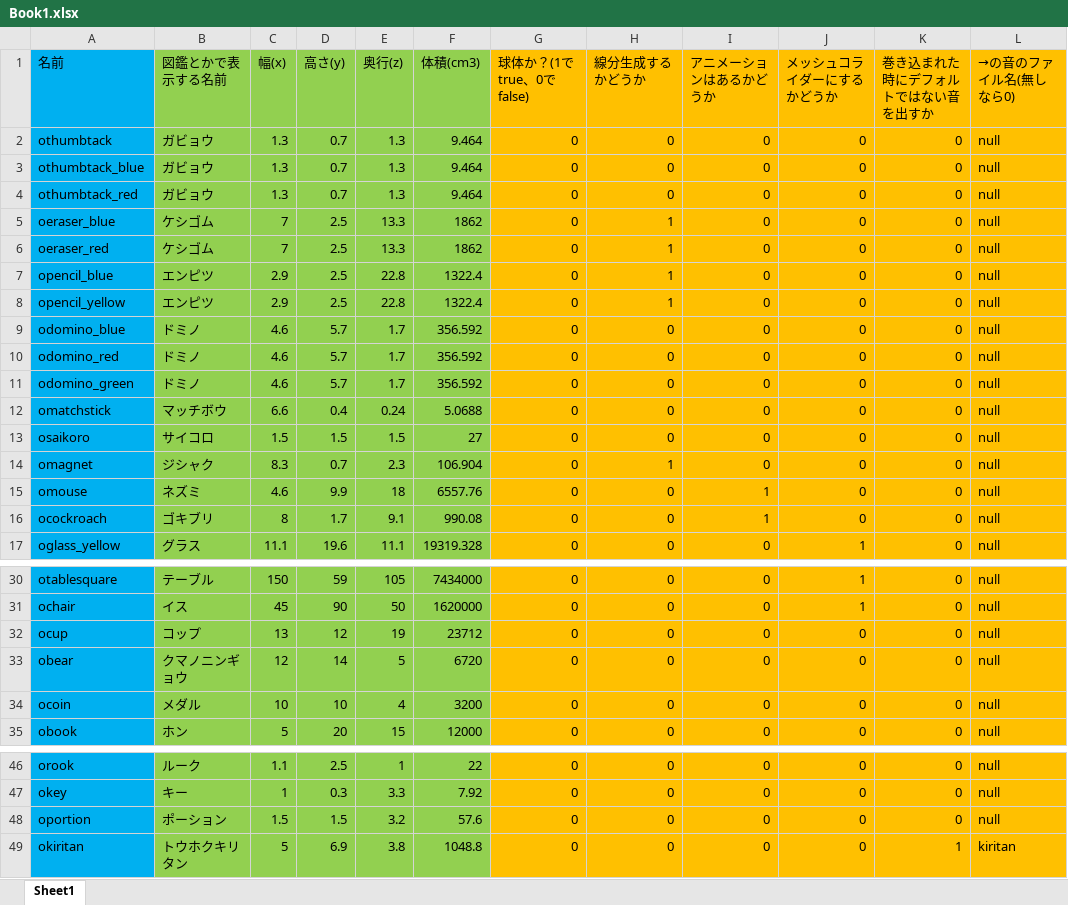
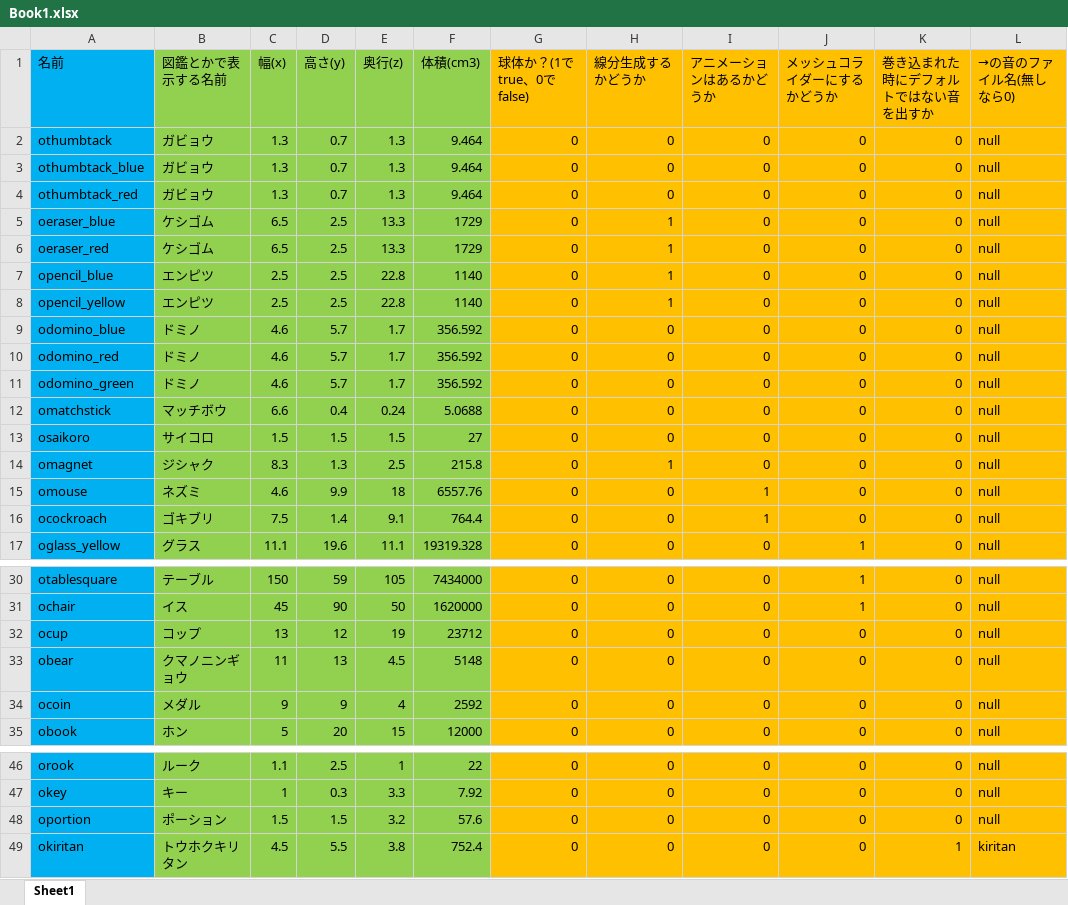
Before and after one commit to komura-athushi/kgEngine, an Excel workbook: PythonApplication1/PythonApplication1/file/Book1.xlsx, sheet Sheet1, drawn as a sheet; only a part is shown, gaps mark what is left out; values as stored, in another font and other column widths than the file's, no borders; the diff names each change by its address in the sheet, - before the commit and + after, or states it on an @@ line.

```diff
--- a/PythonApplication1/PythonApplication1/file/Book1.xlsx (sheet Sheet1)
+++ b/PythonApplication1/PythonApplication1/file/Book1.xlsx (sheet Sheet1)
-C5:C6 (幅(x)): 7
+C5:C6 (幅(x)): 6.5
-F5:F6 (体積(cm3)): 1862
+F5:F6 (体積(cm3)): 1729
-C7:C8 (幅(x)): 2.9
+C7:C8 (幅(x)): 2.5
-F7:F8 (体積(cm3)): 1322.4
+F7:F8 (体積(cm3)): 1140
-D14 (高さ(y)): 0.7
+D14 (高さ(y)): 1.3
-E14 (奥行(z)): 2.3
+E14 (奥行(z)): 2.5
-F14 (体積(cm3)): 106.904
+F14 (体積(cm3)): 215.8
-C16 (幅(x)): 8
+C16 (幅(x)): 7.5
-D16 (高さ(y)): 1.7
+D16 (高さ(y)): 1.4
-F16 (体積(cm3)): 990.08
+F16 (体積(cm3)): 764.4
-C33 (幅(x)): 12
+C33 (幅(x)): 11
-D33 (高さ(y)): 14
+D33 (高さ(y)): 13
-E33 (奥行(z)): 5
+E33 (奥行(z)): 4.5
-F33 (体積(cm3)): 6720
+F33 (体積(cm3)): 5148
-C34 (幅(x)): 10
+C34 (幅(x)): 9
-D34 (高さ(y)): 10
+D34 (高さ(y)): 9
-F34 (体積(cm3)): 3200
+F34 (体積(cm3)): 2592
-C49 (幅(x)): 5
+C49 (幅(x)): 4.5
-D49 (高さ(y)): 6.9
+D49 (高さ(y)): 5.5
-F49 (体積(cm3)): 1048.8
+F49 (体積(cm3)): 752.4
```
Also changed, not shown: 21 other files.
